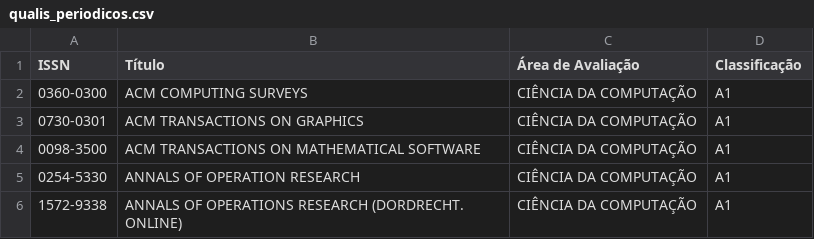
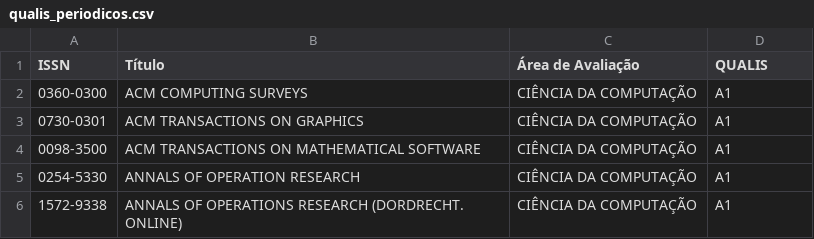
Before and after one commit to MarcosJM/ProjetoPM2018.2, a CSV file: arquivos/dados/qualis_periodicos.csv, drawn as a sheet; only a part is shown.

Commit message:
Mudança no csv dos periodicos para padronização do nome da coluna QUALIS, criação de periodicosController

```diff
--- a/arquivos/dados/qualis_periodicos.csv
+++ b/arquivos/dados/qualis_periodicos.csv
@@ -1,2 +1,2 @@
-ISSN,Título,Área de Avaliação,Classificação
+ISSN,Título,Área de Avaliação,QUALIS
 0360-0300,ACM COMPUTING SURVEYS,CIÊNCIA DA COMPUTAÇÃO,A1
```
Also changed, not shown: 1 other file.
